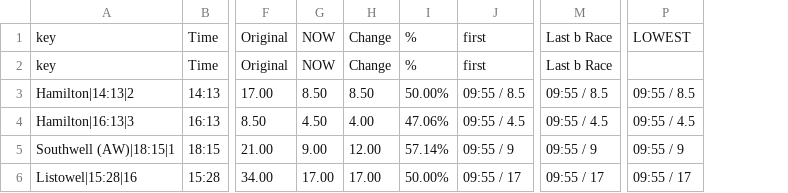
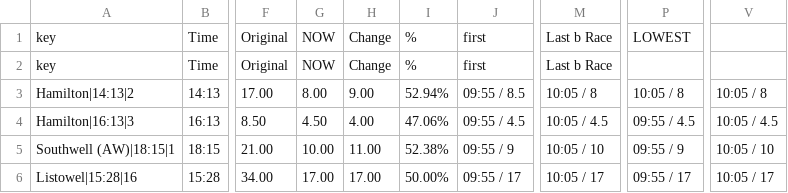
Before and after one commit to ukhorse888uk/dashboard, a CSV file: csv/dropodds.csv, drawn as a sheet; only a part is shown, gaps mark what is left out; the diff names each change by its address in the sheet, - before the commit and + after, or states it on an @@ line.

```diff
--- a/csv/dropodds.csv
+++ b/csv/dropodds.csv
+column V, rows 3-6: 10:05 / 8 | 10:05 / 4.5 | 10:05 / 10 | 10:05 / 17
-G3: 8.50
+G3: 8.00
-H3: 8.50
+H3: 9.00
-I3: 50.00%
+I3: 52.94%
-M3: 09:55 / 8.5
+M3: 10:05 / 8
-P3: 09:55 / 8.5
+P3: 10:05 / 8
-M4: 09:55 / 4.5
+M4: 10:05 / 4.5
-G5: 9.00
+G5: 10.00
-H5: 12.00
+H5: 11.00
-I5: 57.14%
+I5: 52.38%
-M5: 09:55 / 9
+M5: 10:05 / 10
-M6: 09:55 / 17
+M6: 10:05 / 17
```
Also changed, not shown: csv/racecard2.csv.
